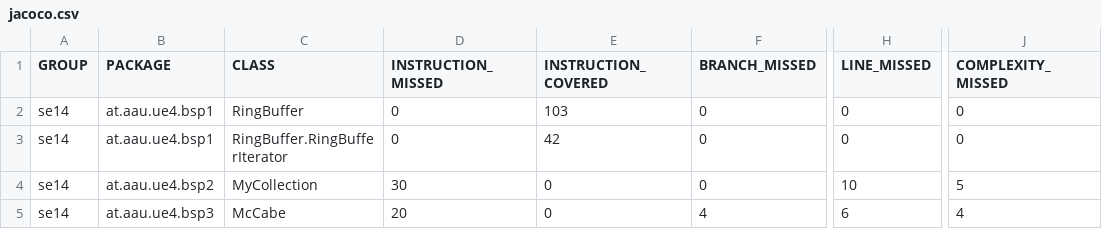
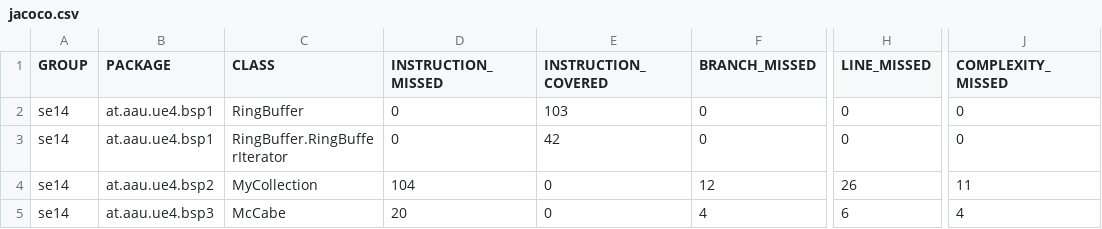
Before and after one commit to Wrdlprmpf/Software-Engineering-WS21, a CSV file: AB4/projekt/target/site/jacoco/jacoco.csv, drawn as a sheet; only a part is shown, gaps mark what is left out; the diff names each change by its address in the sheet, - before the commit and + after, or states it on an @@ line.

Commit message:
Implemented methods remove() and empty()
Implemented necessary methods that tests won't fail anymore. Furthermore implemented the throw of the exception in add.

```diff
--- a/AB4/projekt/target/site/jacoco/jacoco.csv
+++ b/AB4/projekt/target/site/jacoco/jacoco.csv
-D4 (INSTRUCTION_MISSED): 30
+D4 (INSTRUCTION_MISSED): 104
-F4 (BRANCH_MISSED): 0
+F4 (BRANCH_MISSED): 12
-H4 (LINE_MISSED): 10
+H4 (LINE_MISSED): 26
-J4 (COMPLEXITY_MISSED): 5
+J4 (COMPLEXITY_MISSED): 11
```
Also changed, not shown: 23 other files.
